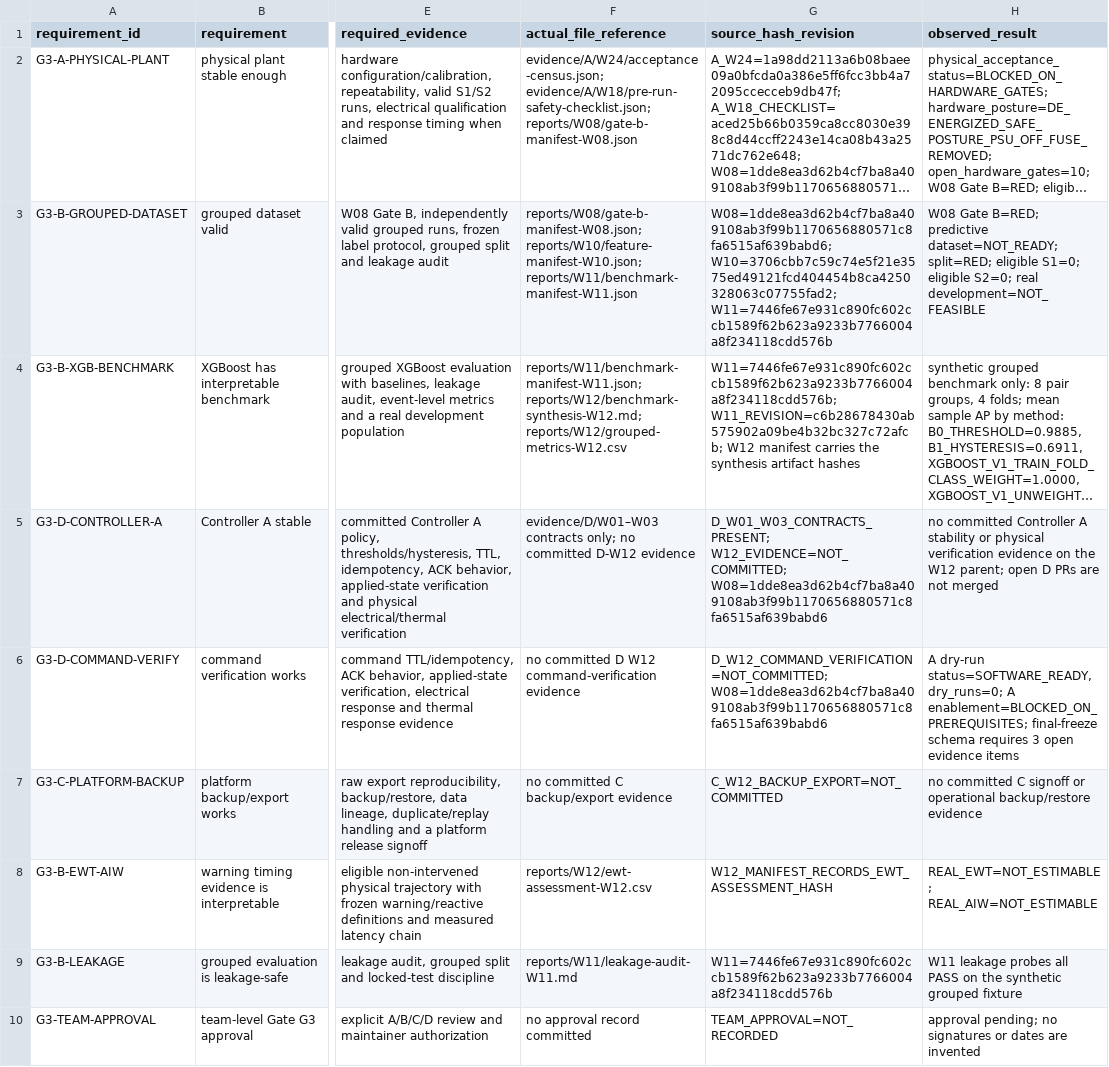
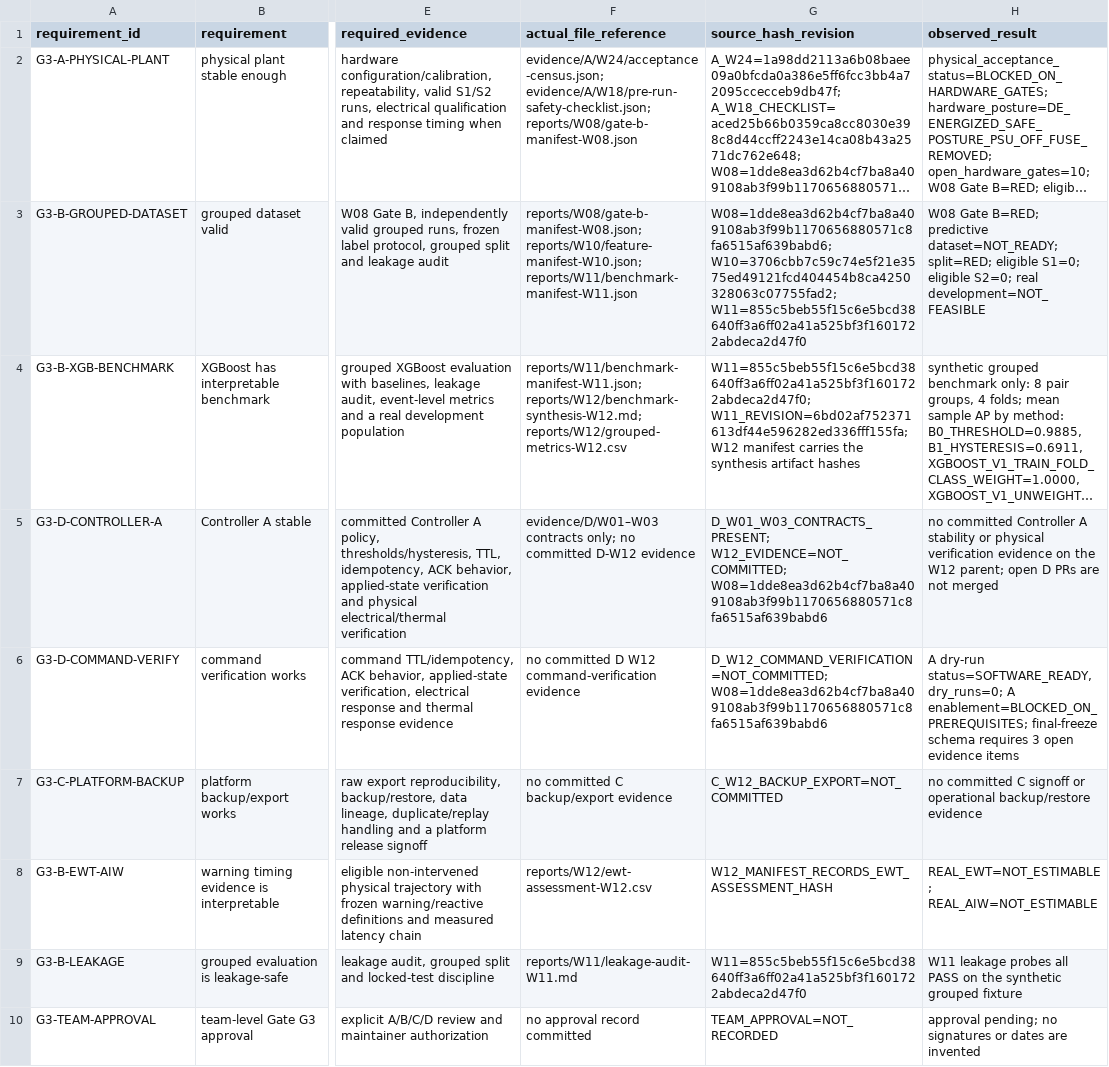
Before and after one commit to minhqng/predictive-cold-chain-aiot, a CSV file: ml/reports/W12/gate-g3-evidence-matrix-W12.csv, drawn as a sheet; only a part is shown, gaps mark what is left out; long unchanged cells end in …; the diff names each change by its address in the sheet, - before the commit and + after, or states it on an @@ line.

Commit message:
docs(ml): refresh W12 provenance after the W11 empty-run repair
Rebind the Gate G3 evidence matrix and manifest to the repaired W11
manifest (SHA-256 855c5beb...) and analysis revision 6bd02af. Only
provenance changes: every W12 metric, synthesis and operational artifact
stays byte-identical, and Gate G3 remains NO-GO / FIX DATA.

```diff
--- a/ml/reports/W12/gate-g3-evidence-matrix-W12.csv
+++ b/ml/reports/W12/gate-g3-evidence-matrix-W12.csv
-G3 (source_hash_revision): W08=1dde8ea3d62b4cf7ba8a409108ab3f99b1170656880571c8fa6515af639babd6; W10=3706cbb7c59c74e5f21e3575ed49121fcd404454b8ca4250328063c07755fad2; W11=7446fe67e931c890fc602ccb1589f62b623a9233b7766004a8f234118cdd576b
+G3 (source_hash_revision): W08=1dde8ea3d62b4cf7ba8a409108ab3f99b1170656880571c8fa6515af639babd6; W10=3706cbb7c59c74e5f21e3575ed49121fcd404454b8ca4250328063c07755fad2; W11=855c5beb55f15c6e5bcd38640ff3a6ff02a41a525bf3f1601722abdeca2d47f0
-G4 (source_hash_revision): W11=7446fe67e931c890fc602ccb1589f62b623a9233b7766004a8f234118cdd576b; W11_REVISION=c6b28678430ab575902a09be4b32bc327c72afcb; W12 manifest…
+G4 (source_hash_revision): W11=855c5beb55f15c6e5bcd38640ff3a6ff02a41a525bf3f1601722abdeca2d47f0; W11_REVISION=6bd02af752371613df44e596282ed336fff155fa; W12 manifest…
-G9 (source_hash_revision): W11=7446fe67e931c890fc602ccb1589f62b623a9233b7766004a8f234118cdd576b
+G9 (source_hash_revision): W11=855c5beb55f15c6e5bcd38640ff3a6ff02a41a525bf3f1601722abdeca2d47f0
```
Also changed, not shown: 1 other file.
